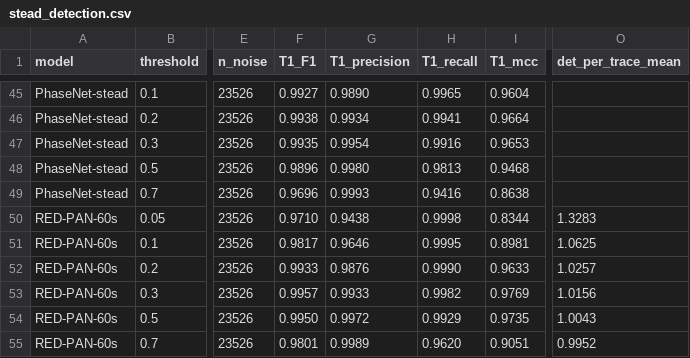
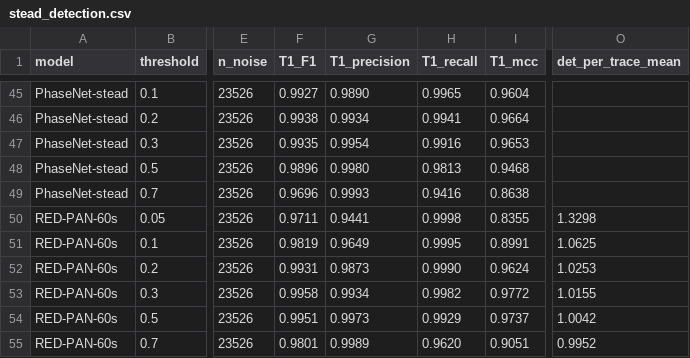
Before and after one commit to tso1257771/RoSE, a CSV file: phase_picking/results/stead_detection.csv, drawn as a sheet; only a part is shown, gaps mark what is left out; the diff names each change by its address in the sheet, - before the commit and + after, or states it on an @@ line.

```diff
--- a/phase_picking/results/stead_detection.csv
+++ b/phase_picking/results/stead_detection.csv
-F50 (T1_F1): 0.9710
+F50 (T1_F1): 0.9711
-G50 (T1_precision): 0.9438
+G50 (T1_precision): 0.9441
-I50 (T1_mcc): 0.8344
+I50 (T1_mcc): 0.8355
-O50 (det_per_trace_mean): 1.3283
+O50 (det_per_trace_mean): 1.3298
-F51 (T1_F1): 0.9817
+F51 (T1_F1): 0.9819
-G51 (T1_precision): 0.9646
+G51 (T1_precision): 0.9649
-I51 (T1_mcc): 0.8981
+I51 (T1_mcc): 0.8991
-F52 (T1_F1): 0.9933
+F52 (T1_F1): 0.9931
-G52 (T1_precision): 0.9876
+G52 (T1_precision): 0.9873
-I52 (T1_mcc): 0.9633
+I52 (T1_mcc): 0.9624
-O52 (det_per_trace_mean): 1.0257
+O52 (det_per_trace_mean): 1.0253
-F53 (T1_F1): 0.9957
+F53 (T1_F1): 0.9958
-G53 (T1_precision): 0.9933
+G53 (T1_precision): 0.9934
-I53 (T1_mcc): 0.9769
+I53 (T1_mcc): 0.9772
-O53 (det_per_trace_mean): 1.0156
+O53 (det_per_trace_mean): 1.0155
-F54 (T1_F1): 0.9950
+F54 (T1_F1): 0.9951
-G54 (T1_precision): 0.9972
+G54 (T1_precision): 0.9973
-I54 (T1_mcc): 0.9735
+I54 (T1_mcc): 0.9737
-O54 (det_per_trace_mean): 1.0043
+O54 (det_per_trace_mean): 1.0042
```
Also changed, not shown: phase_picking/results/rose_detection.csv, phase_picking/results/rose_picking.csv, 2 other files.
